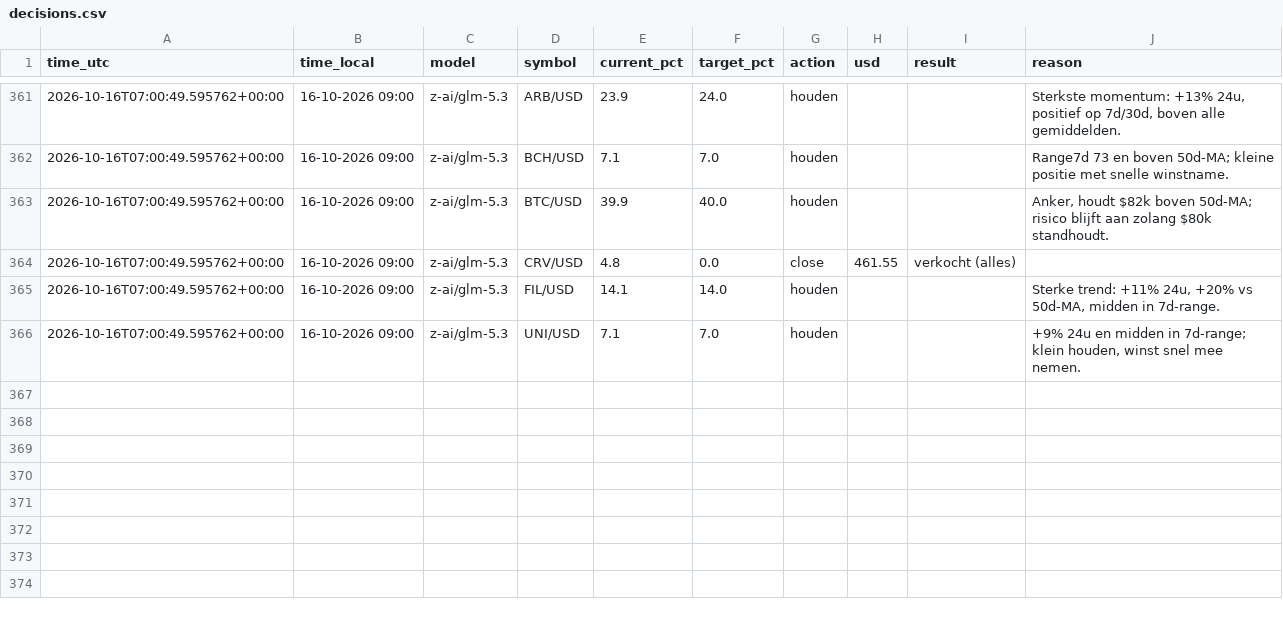
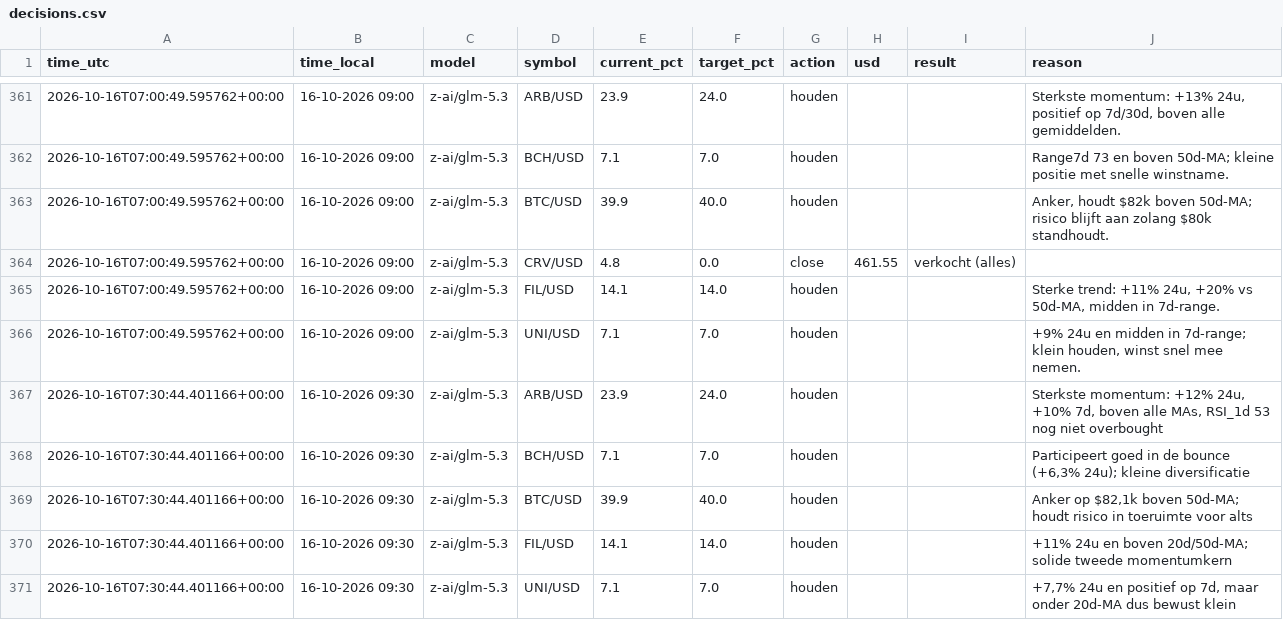
Before and after one commit to robinstar06-cpu/ai-trader, a CSV file: data/decisions.csv, drawn as a sheet; only a part is shown, gaps mark what is left out.

```diff
--- a/data/decisions.csv
+++ b/data/decisions.csv
@@ -366 +366,6 @@ time_utc,time_local,model,symbol,current_pct,target_pct,action,usd,result,reason
 2026-10-16T07:00:49.595762+00:00,16-10-2026 09:00,z-ai/glm-5.3,UNI/USD,7.1,7.0,houden,,,"+9% 24u en midden in 7d-range; klein houden, winst snel mee nemen."
+2026-10-16T07:30:44.401166+00:00,16-10-2026 09:30,z-ai/glm-5.3,ARB/USD,23.9,24.0,houden,,,"Sterkste momentum: +12% 24u, +10% 7d, boven alle MAs, RSI_1d 53 nog niet overbought"
+2026-10-16T07:30:44.401166+00:00,16-10-2026 09:30,z-ai/glm-5.3,BCH/USD,7.1,7.0,houden,,,"Participeert goed in de bounce (+6,3% 24u); kleine diversificatie"
+2026-10-16T07:30:44.401166+00:00,16-10-2026 09:30,z-ai/glm-5.3,BTC/USD,39.9,40.0,houden,,,"Anker op $82,1k boven 50d-MA; houdt risico in toeruimte voor alts"
+2026-10-16T07:30:44.401166+00:00,16-10-2026 09:30,z-ai/glm-5.3,FIL/USD,14.1,14.0,houden,,,+11% 24u en boven 20d/50d-MA; solide tweede momentumkern
+2026-10-16T07:30:44.401166+00:00,16-10-2026 09:30,z-ai/glm-5.3,UNI/USD,7.1,7.0,houden,,,"+7,7% 24u en positief op 7d, maar onder 20d-MA dus bewust klein"
```
Also changed, not shown: data/equity.csv, 2 other files.
